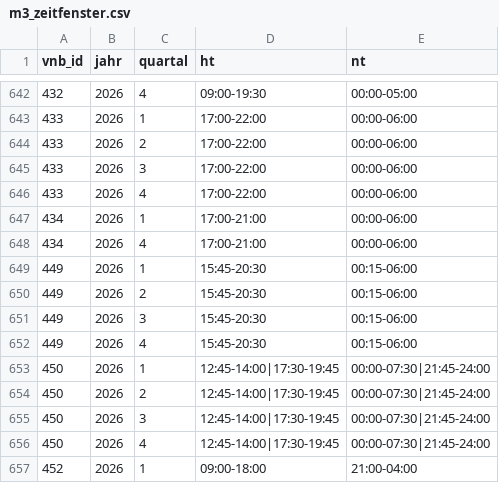
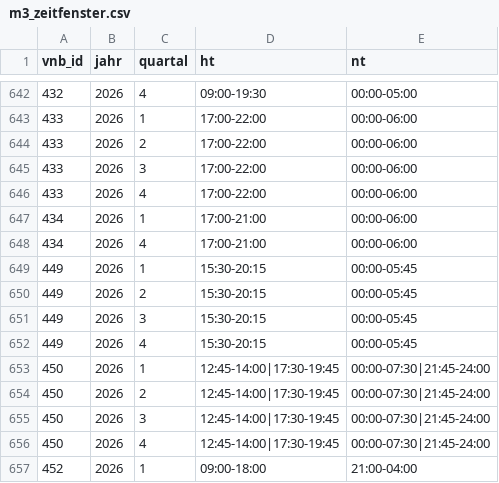
Before and after one commit to the78mole/Par14a-Database, a CSV file: data/2026/m3_zeitfenster.csv, drawn as a sheet; only a part is shown, gaps mark what is left out.

```diff
--- a/data/2026/m3_zeitfenster.csv
+++ b/data/2026/m3_zeitfenster.csv
@@ -648,6 +648,6 @@ vnb_id,jahr,quartal,ht,nt
 434,2026,4,17:00-21:00,00:00-06:00
-449,2026,1,15:45-20:30,00:15-06:00
-449,2026,2,15:45-20:30,00:15-06:00
-449,2026,3,15:45-20:30,00:15-06:00
-449,2026,4,15:45-20:30,00:15-06:00
+449,2026,1,15:30-20:15,00:00-05:45
+449,2026,2,15:30-20:15,00:00-05:45
+449,2026,3,15:30-20:15,00:00-05:45
+449,2026,4,15:30-20:15,00:00-05:45
 450,2026,1,12:45-14:00|17:30-19:45,00:00-07:30|21:45-24:00
```
Also changed, not shown: data/2026/preisblatt.csv, data/2027/m3_zeitfenster.csv, 3 other files.
